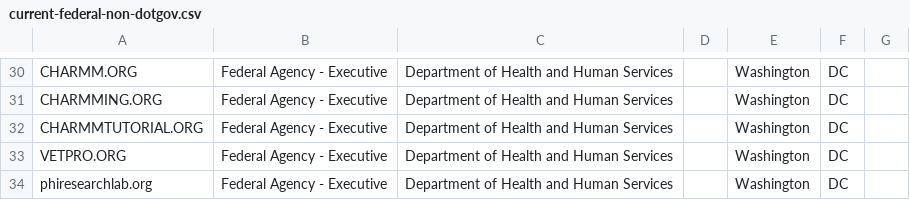
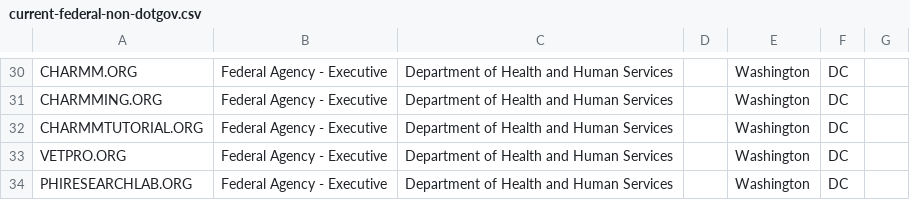
Before and after one commit to cisagov/scan-target-data, a CSV file: current-federal-non-dotgov.csv, drawn as a sheet; only a part is shown, gaps mark what is left out.

Commit message:
Updated formatting
Updated phiresearchlab.org to PHIRESEARCHLAB.ORG so the formatting matches the other entries in this file.

```diff
--- a/current-federal-non-dotgov.csv
+++ b/current-federal-non-dotgov.csv
@@ -33,2 +33,2 @@ CHARMMTUTORIAL.ORG,Federal Agency - Executive,Department of Health and Human Ser
 VETPRO.ORG,Federal Agency - Executive,Department of Health and Human Services,,Washington,DC,
-phiresearchlab.org,Federal Agency - Executive,Department of Health and Human Services,,Washington,DC,
+PHIRESEARCHLAB.ORG,Federal Agency - Executive,Department of Health and Human Services,,Washington,DC,
```
